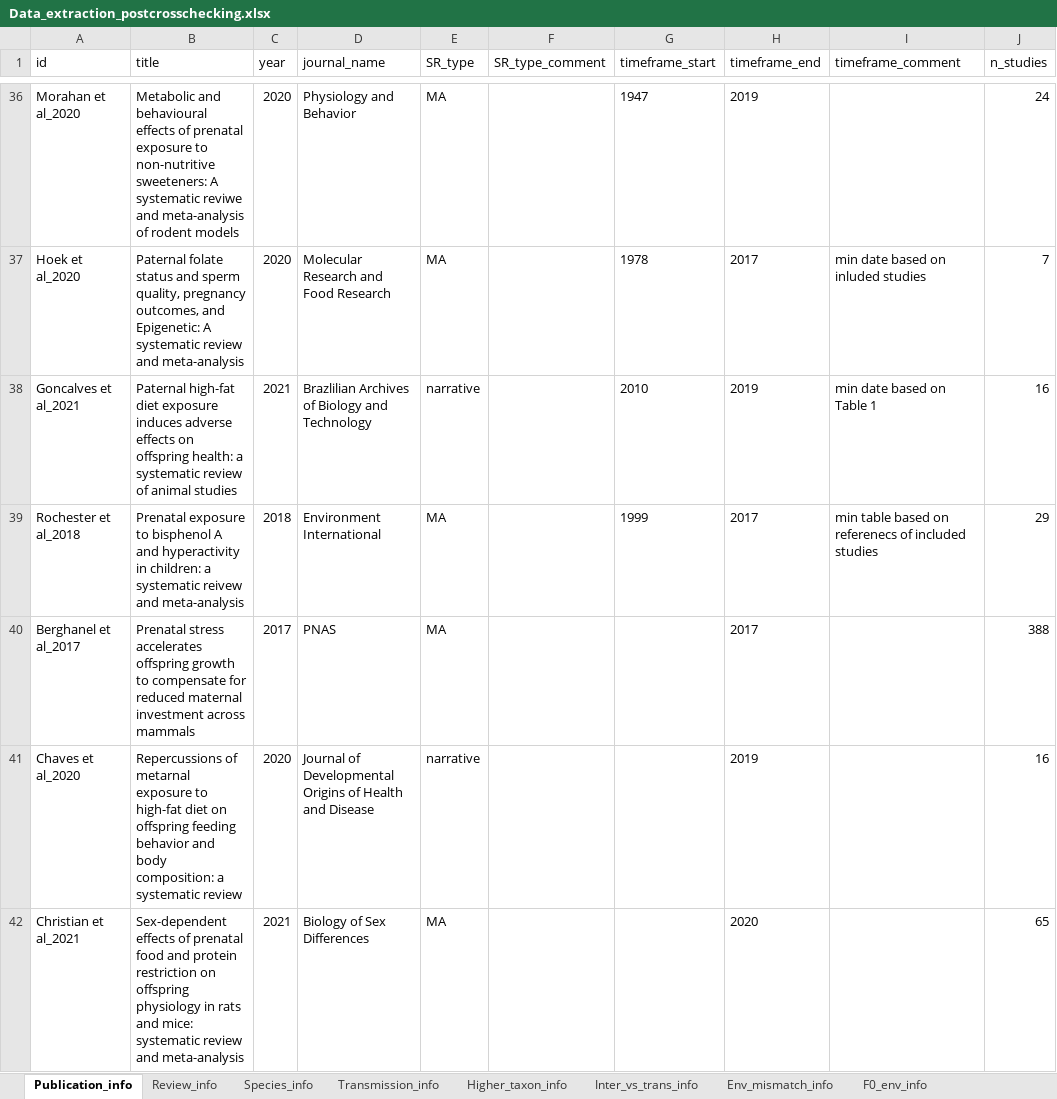
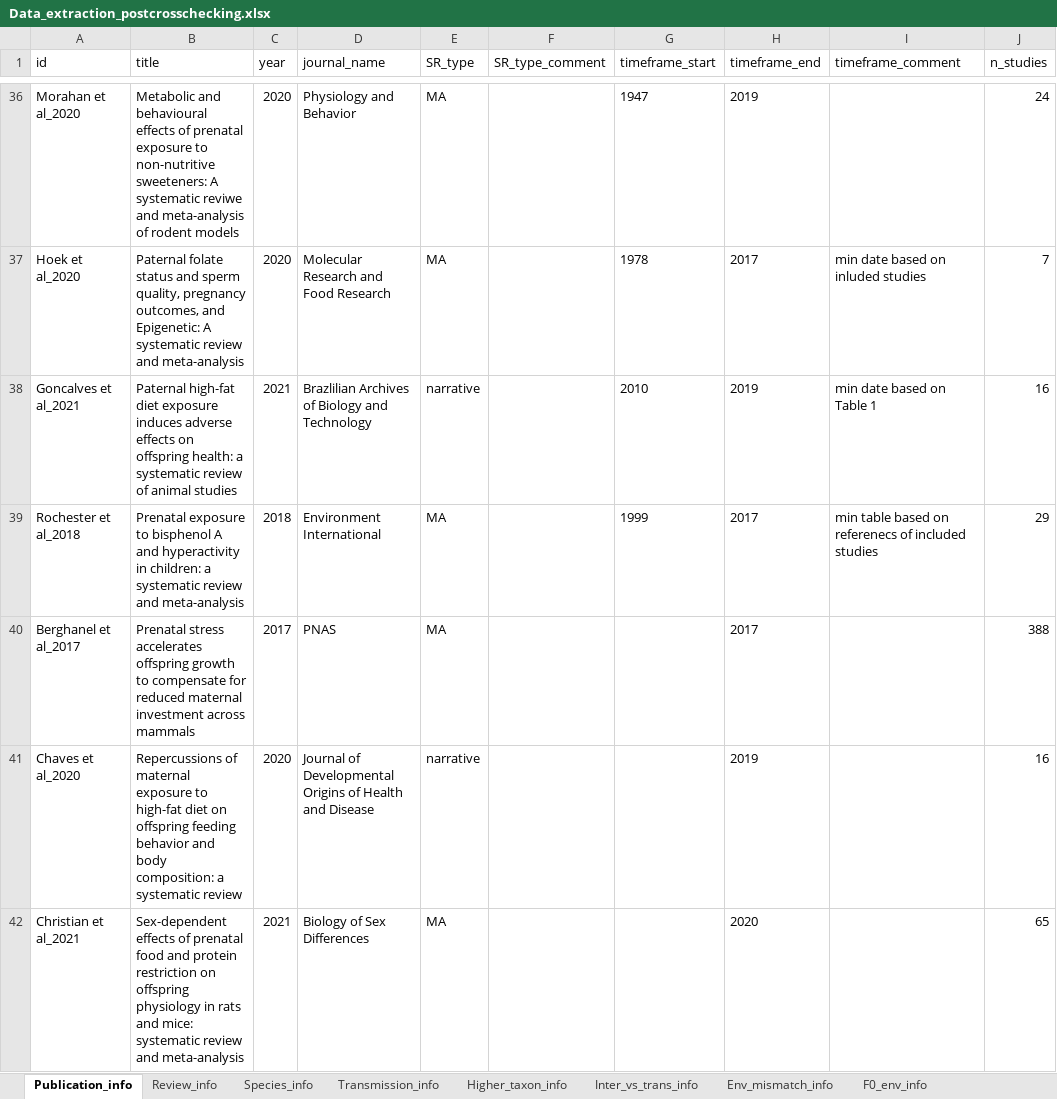
Before and after one commit to elmacartney/Nongen_map_of_reviews, an Excel workbook: data/Data_extraction_postcrosschecking.xlsx, sheet Publication_info, drawn as a sheet; only a part is shown, gaps mark what is left out; values as stored, in another font and other column widths than the file's, no borders; the diff covers the shown part only; the diff names each change by its address in the sheet, - before the commit and + after, or states it on an @@ line.

```diff
--- a/data/Data_extraction_postcrosschecking.xlsx (sheet Publication_info)
+++ b/data/Data_extraction_postcrosschecking.xlsx (sheet Publication_info)
-B39 (title): …a systematic reivew and meta-analysis
+B39 (title): …a systematic review and meta-analysis
-B41 (title): Repercussions of metarnal exposure to…
+B41 (title): Repercussions of maternal exposure to…
```
Also changed, not shown: 4 edited cells elsewhere in this sheet, 2 other files.
